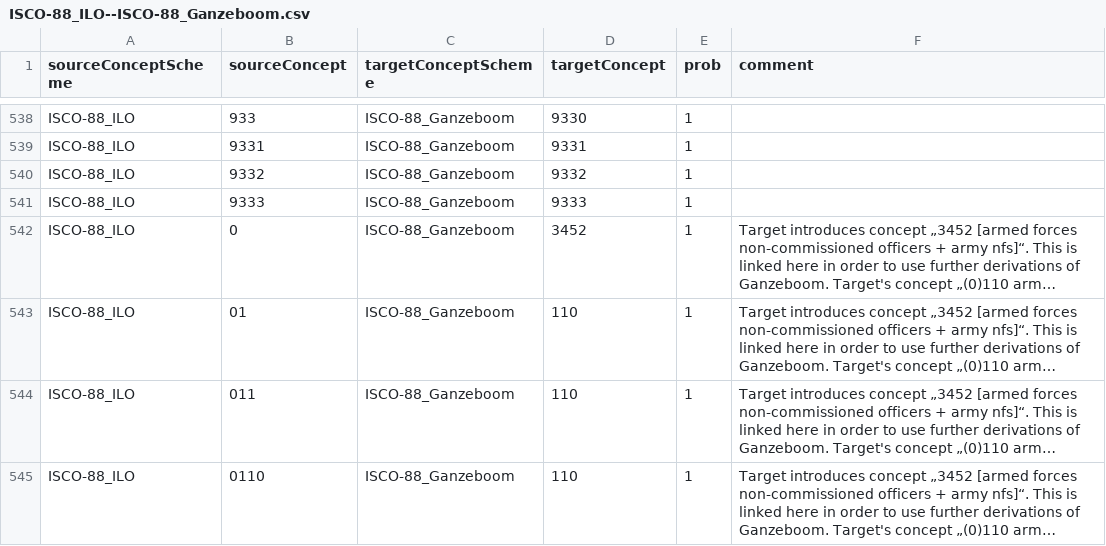
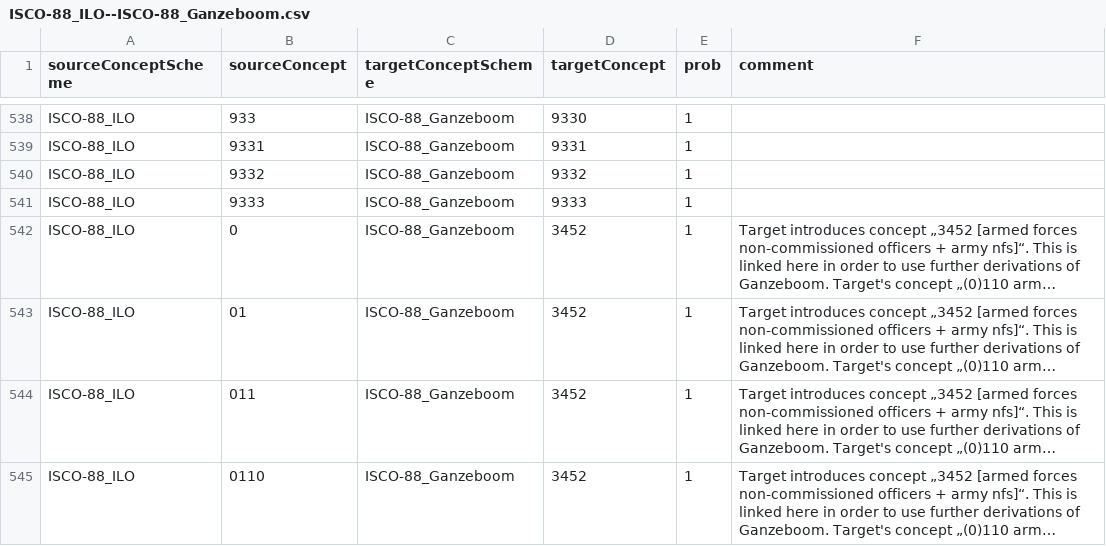
Before and after one commit to dirtyhawk/stata-derivescores, a CSV file: tables/ISCO-88_ILO--ISCO-88_Ganzeboom.csv, drawn as a sheet; only a part is shown, gaps mark what is left out; long unchanged cells end in …; the diff names each change by its address in the sheet, - before the commit and + after, or states it on an @@ line.

Commit message:
link all soldiers (not just concept 0) to 3452

```diff
--- a/tables/ISCO-88_ILO--ISCO-88_Ganzeboom.csv
+++ b/tables/ISCO-88_ILO--ISCO-88_Ganzeboom.csv
-D543:D545 (targetConcept): 110
+D543:D545 (targetConcept): 3452
```
